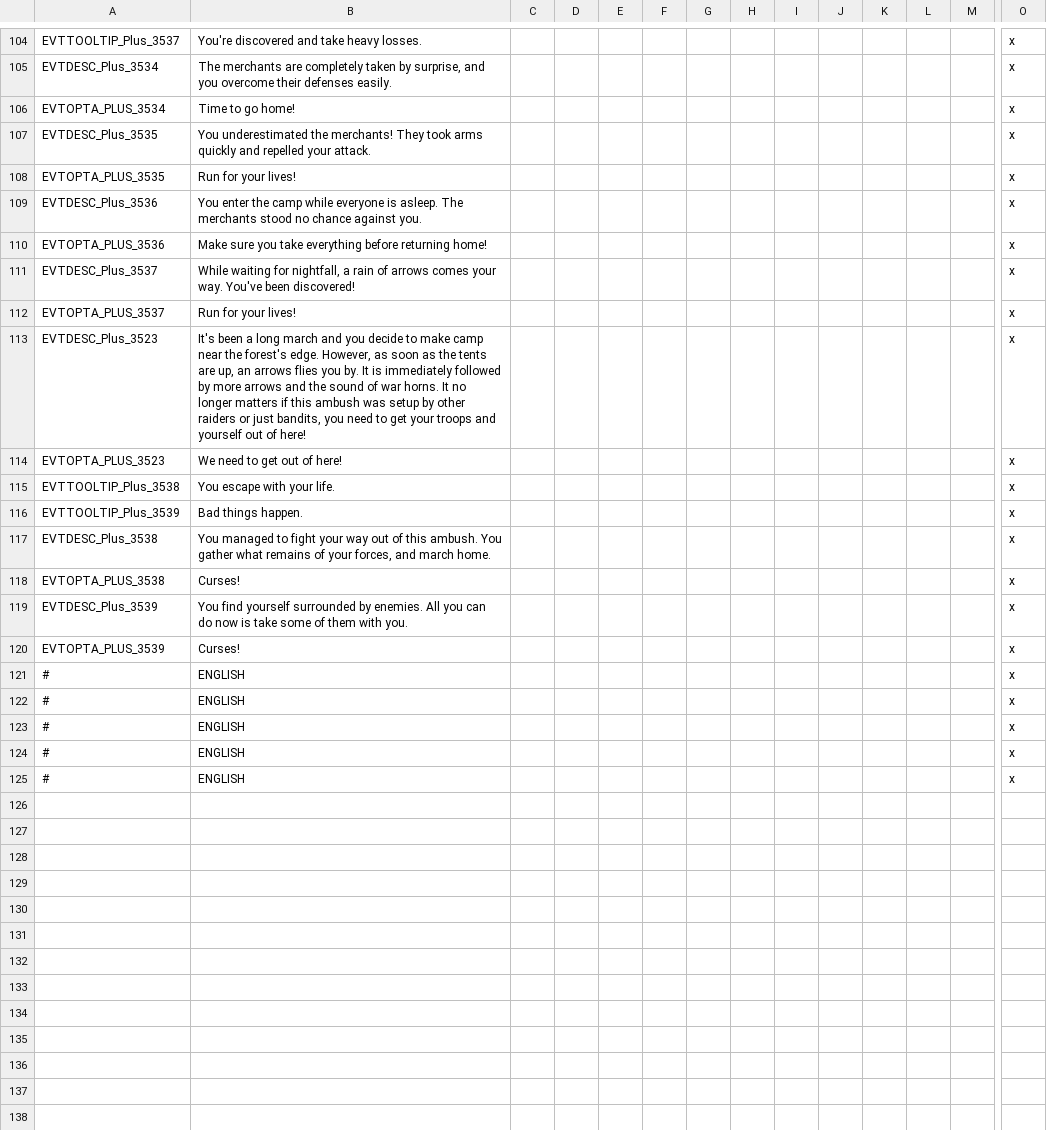
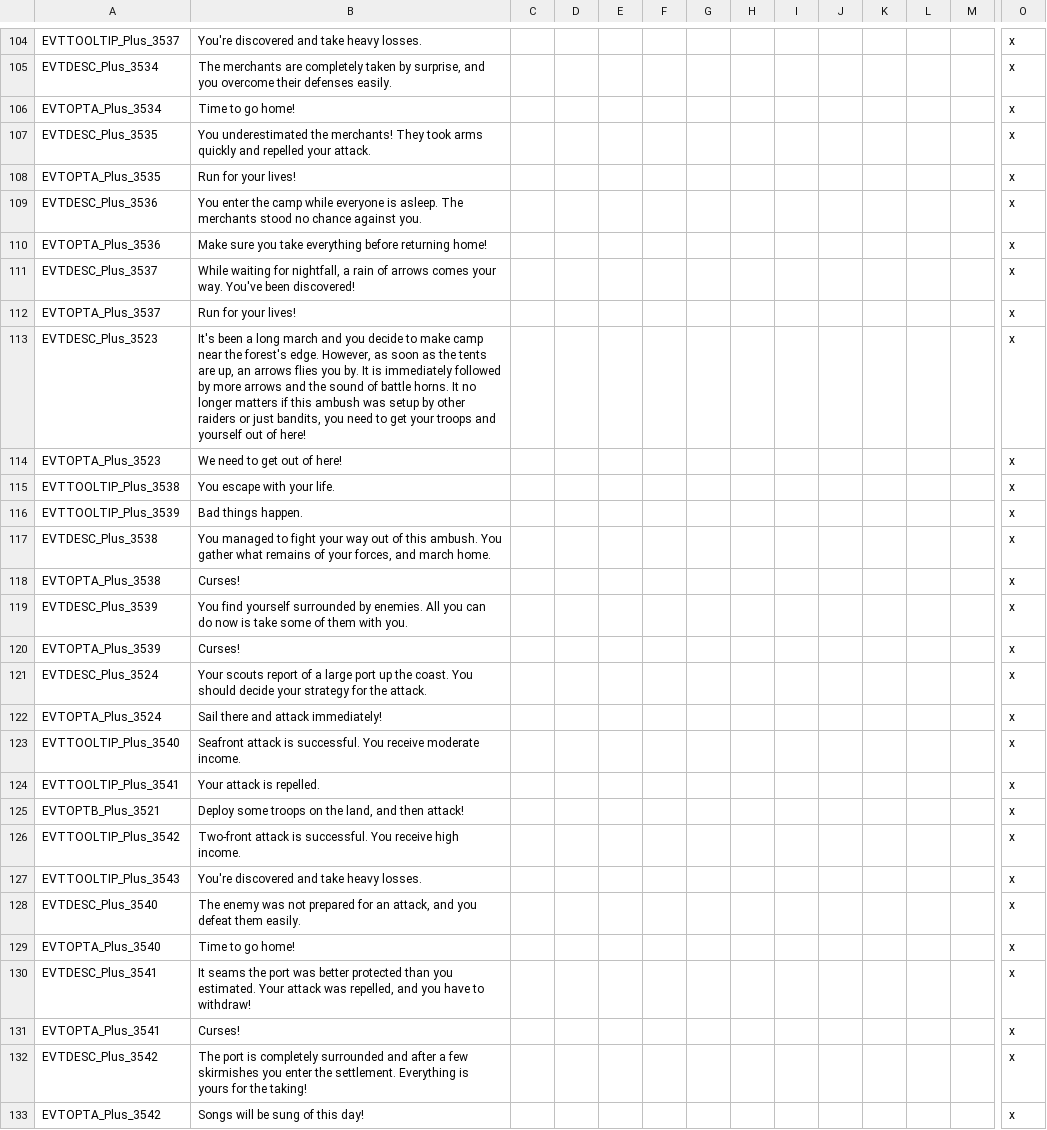
Before and after one commit to klee96/CK2Plus, a CSV file: CK2Plus/localisation/zz_CK2Plus_raid.csv, drawn as a sheet; only a part is shown, gaps mark what is left out; removed rows and columns are numbered as before the commit, all else as after; rows hold the shown columns only; the diff covers the shown part only; the diff names each change by its address in the sheet, - before the commit and + after, or states it on an @@ line.

```diff
--- a/CK2Plus/localisation/zz_CK2Plus_raid.csv
+++ b/CK2Plus/localisation/zz_CK2Plus_raid.csv
-A106: EVTOPTA_PLUS_3534
+A106: EVTOPTA_Plus_3534
-A108: EVTOPTA_PLUS_3535
+A108: EVTOPTA_Plus_3535
-A110: EVTOPTA_PLUS_3536
+A110: EVTOPTA_Plus_3536
-A112: EVTOPTA_PLUS_3537
+A112: EVTOPTA_Plus_3537
-B113: …sound of war horns. It…
+B113: …sound of battle horns. It…
-A114: EVTOPTA_PLUS_3523
+A114: EVTOPTA_Plus_3523
-A118: EVTOPTA_PLUS_3538
+A118: EVTOPTA_Plus_3538
-A120: EVTOPTA_PLUS_3539
+A120: EVTOPTA_Plus_3539
-row 121: # | ENGLISH |  |  |  |  |  |  |  |  |  |  |  | x
-row 122: # | ENGLISH |  |  |  |  |  |  |  |  |  |  |  | x
-row 123: # | ENGLISH |  |  |  |  |  |  |  |  |  |  |  | x
-row 124: # | ENGLISH |  |  |  |  |  |  |  |  |  |  |  | x
-row 125: # | ENGLISH |  |  |  |  |  |  |  |  |  |  |  | x
+row 121: EVTDESC_Plus_3524 | Your scouts report of a large port up the coast. You should decide your strategy for the attack. |  |  |  |  |  |  |  |  |  |  |  | x
+row 122: EVTOPTA_Plus_3524 | Sail there and attack immediately! |  |  |  |  |  |  |  |  |  |  |  | x
+row 123: EVTTOOLTIP_Plus_3540 | Seafront attack is successful. You receive moderate income. |  |  |  |  |  |  |  |  |  |  |  | x
+row 124: EVTTOOLTIP_Plus_3541 | Your attack is repelled. |  |  |  |  |  |  |  |  |  |  |  | x
+row 125: EVTOPTB_Plus_3521 | Deploy some troops on the land, and then attack! |  |  |  |  |  |  |  |  |  |  |  | x
+row 126: EVTTOOLTIP_Plus_3542 | Two-front attack is successful. You receive high income. |  |  |  |  |  |  |  |  |  |  |  | x
+row 127: EVTTOOLTIP_Plus_3543 | You're discovered and take heavy losses. |  |  |  |  |  |  |  |  |  |  |  | x
+row 128: EVTDESC_Plus_3540 | The enemy was not prepared for an attack, and you defeat them easily. |  |  |  |  |  |  |  |  |  |  |  | x
+row 129: EVTOPTA_Plus_3540 | Time to go home! |  |  |  |  |  |  |  |  |  |  |  | x
+row 130: EVTDESC_Plus_3541 | It seams the port was better protected than you estimated. Your attack was repelled, and you have to withdraw! |  |  |  |  |  |  |  |  |  |  |  | x
+row 131: EVTOPTA_Plus_3541 | Curses! |  |  |  |  |  |  |  |  |  |  |  | x
+row 132: EVTDESC_Plus_3542 | The port is completely surrounded and after a few skirmishes you enter the settlement. Everything is yours for the taking! |  |  |  |  |  |  |  |  |  |  |  | x
+row 133: EVTOPTA_Plus_3542 | Songs will be sung of this day! |  |  |  |  |  |  |  |  |  |  |  | x
```
Also changed, not shown: 2 added rows and 8 edited cells elsewhere in this file, 1 other file.
